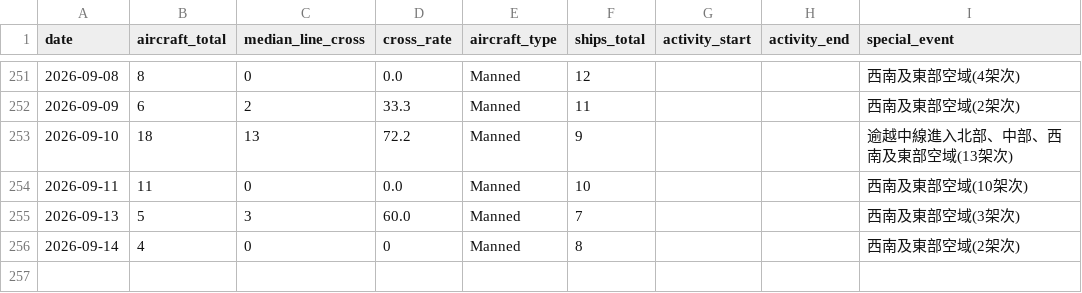
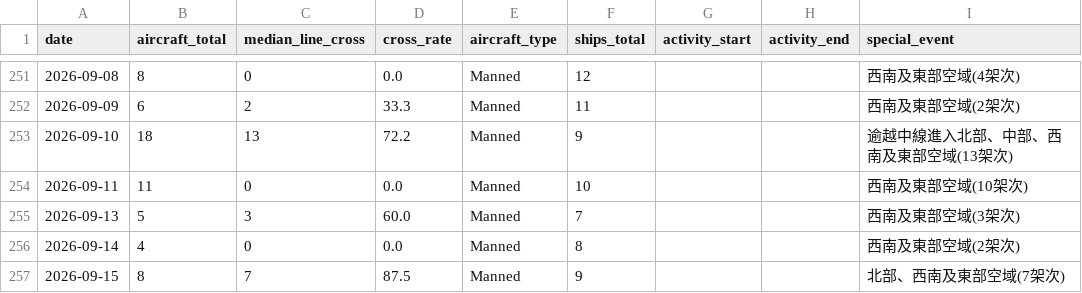
Before and after one commit to lioneer32232002-commits/pla-tracker, a CSV file: data/records.csv, drawn as a sheet; only a part is shown, gaps mark what is left out.

```diff
--- a/data/records.csv
+++ b/data/records.csv
@@ -274,2 +274,3 @@ date,aircraft_total,median_line_cross,cross_rate,aircraft_type,ships_total,activ
 2026-09-13,5,3,60.0,Manned,7,,,西南及東部空域(3架次)
-2026-09-14,4,0,0,Manned,8,,,西南及東部空域(2架次)
+2026-09-14,4,0,0.0,Manned,8,,,西南及東部空域(2架次)
+2026-09-15,8,7,87.5,Manned,9,,,北部、西南及東部空域(7架次)
```
Also changed, not shown: 19 other files.
